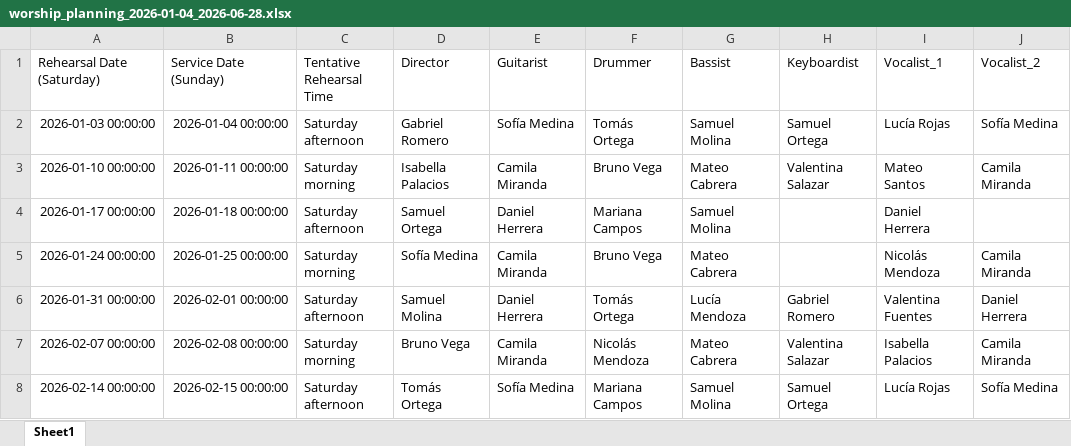
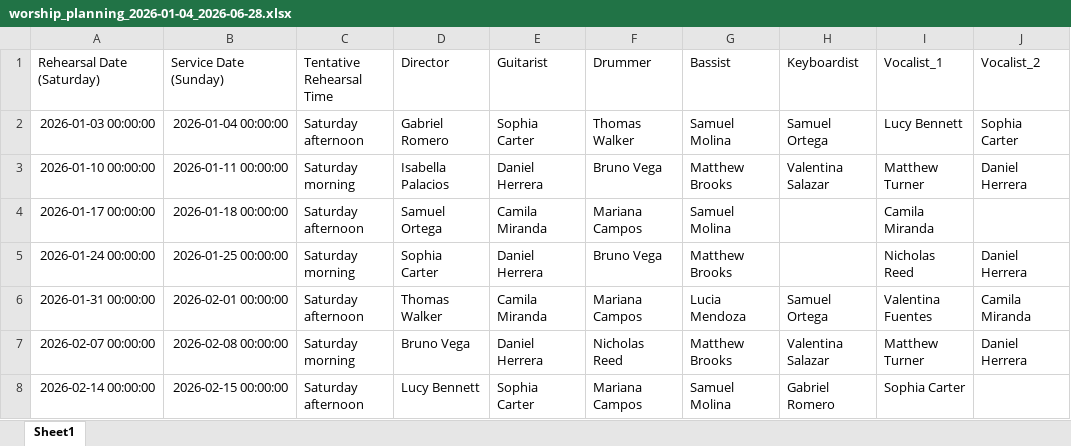
Before and after one commit to AndresEdSu/Worship_planning, an Excel workbook: outputs/worship_planning_2026-01-04_2026-06-28.xlsx, sheet Sheet1, drawn as a sheet; only a part is shown; values as stored, in another font and other column widths than the file's, no borders; the diff covers the shown part only; the diff names each change by its address in the sheet, - before the commit and + after, or states it on an @@ line.

Commit message:
feat: add monthly plan view and dashboard previews
- Add a monthly HTML plan view grouped by service month and embed it in the Streamlit dashboard.
- Update the README with dashboard screenshots and refreshed feature descriptions.
- Rename generated planning option files to sequential plan IDs and refresh demo artifacts.
- Centralize planning schema constants and remove legacy plan column aliases.
- Improve dashboard comparison UX with ranking labels, winner highlighting, ordered charts, and integer availability axes.
- Remove unused Pillow dependency.

```diff
--- a/outputs/worship_planning_2026-01-04_2026-06-28.xlsx (sheet Sheet1)
+++ b/outputs/worship_planning_2026-01-04_2026-06-28.xlsx (sheet Sheet1)
-E2 (Guitarist): Sofía Medina
+E2 (Guitarist): Sophia Carter
-F2 (Drummer): Tomás Ortega
+F2 (Drummer): Thomas Walker
-I2 (Vocalist_1): Lucía Rojas
+I2 (Vocalist_1): Lucy Bennett
-J2 (Vocalist_2): Sofía Medina
+J2 (Vocalist_2): Sophia Carter
-E3 (Guitarist): Camila Miranda
+E3 (Guitarist): Daniel Herrera
-G3 (Bassist): Mateo Cabrera
+G3 (Bassist): Matthew Brooks
-I3 (Vocalist_1): Mateo Santos
+I3 (Vocalist_1): Matthew Turner
-J3 (Vocalist_2): Camila Miranda
+J3 (Vocalist_2): Daniel Herrera
-E4 (Guitarist): Daniel Herrera
+E4 (Guitarist): Camila Miranda
-I4 (Vocalist_1): Daniel Herrera
+I4 (Vocalist_1): Camila Miranda
-D5 (Director): Sofía Medina
+D5 (Director): Sophia Carter
-E5 (Guitarist): Camila Miranda
+E5 (Guitarist): Daniel Herrera
-G5 (Bassist): Mateo Cabrera
+G5 (Bassist): Matthew Brooks
-I5 (Vocalist_1): Nicolás Mendoza
+I5 (Vocalist_1): Nicholas Reed
-J5 (Vocalist_2): Camila Miranda
+J5 (Vocalist_2): Daniel Herrera
-D6 (Director): Samuel Molina
+D6 (Director): Thomas Walker
-E6 (Guitarist): Daniel Herrera
+E6 (Guitarist): Camila Miranda
-F6 (Drummer): Tomás Ortega
+F6 (Drummer): Mariana Campos
-G6 (Bassist): Lucía Mendoza
+G6 (Bassist): Lucia Mendoza
-H6 (Keyboardist): Gabriel Romero
+H6 (Keyboardist): Samuel Ortega
-J6 (Vocalist_2): Daniel Herrera
+J6 (Vocalist_2): Camila Miranda
-E7 (Guitarist): Camila Miranda
+E7 (Guitarist): Daniel Herrera
-F7 (Drummer): Nicolás Mendoza
+F7 (Drummer): Nicholas Reed
-G7 (Bassist): Mateo Cabrera
+G7 (Bassist): Matthew Brooks
-I7 (Vocalist_1): Isabella Palacios
+I7 (Vocalist_1): Matthew Turner
-J7 (Vocalist_2): Camila Miranda
+J7 (Vocalist_2): Daniel Herrera
-D8 (Director): Tomás Ortega
+D8 (Director): Lucy Bennett
-E8 (Guitarist): Sofía Medina
+E8 (Guitarist): Sophia Carter
-H8 (Keyboardist): Samuel Ortega
+H8 (Keyboardist): Gabriel Romero
-I8 (Vocalist_1): Lucía Rojas
+I8 (Vocalist_1): Sophia Carter
-J8 (Vocalist_2): Sofía Medina
+J8 (Vocalist_2): (empty)
```
Also changed, not shown: 62 edited cells elsewhere in this sheet, 27 other files.
